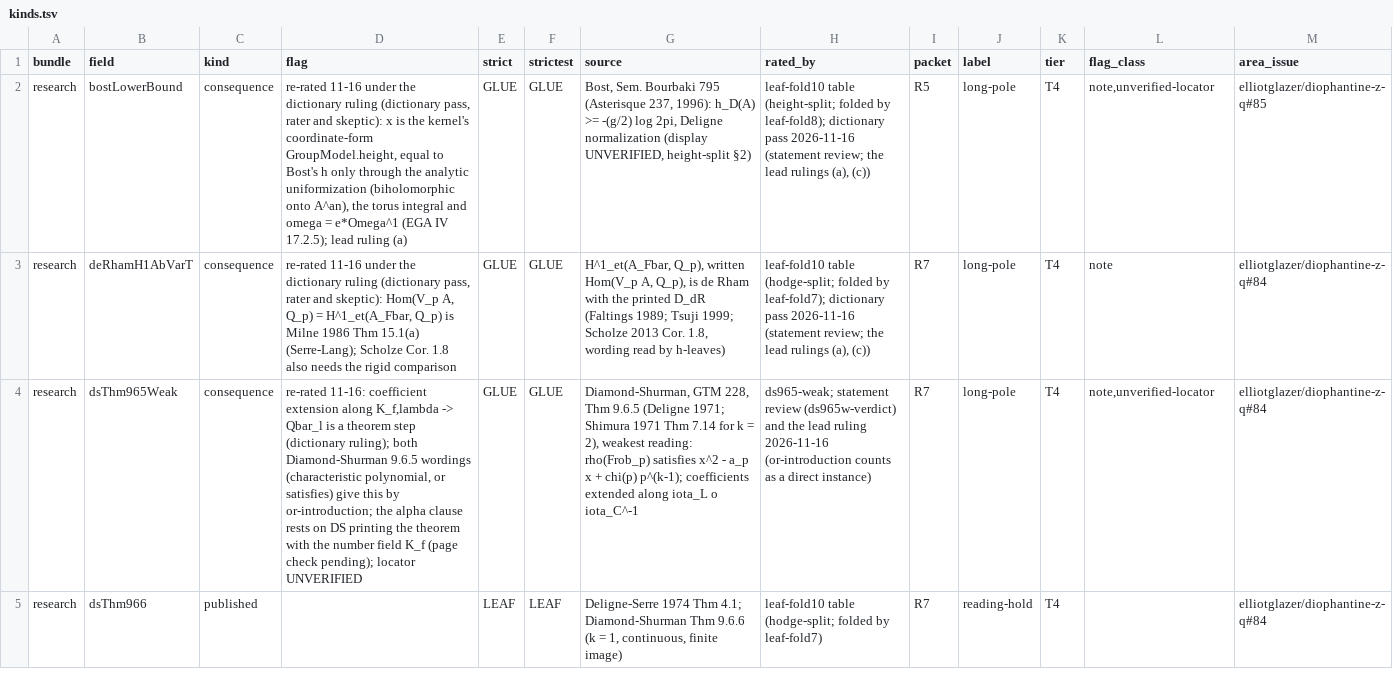
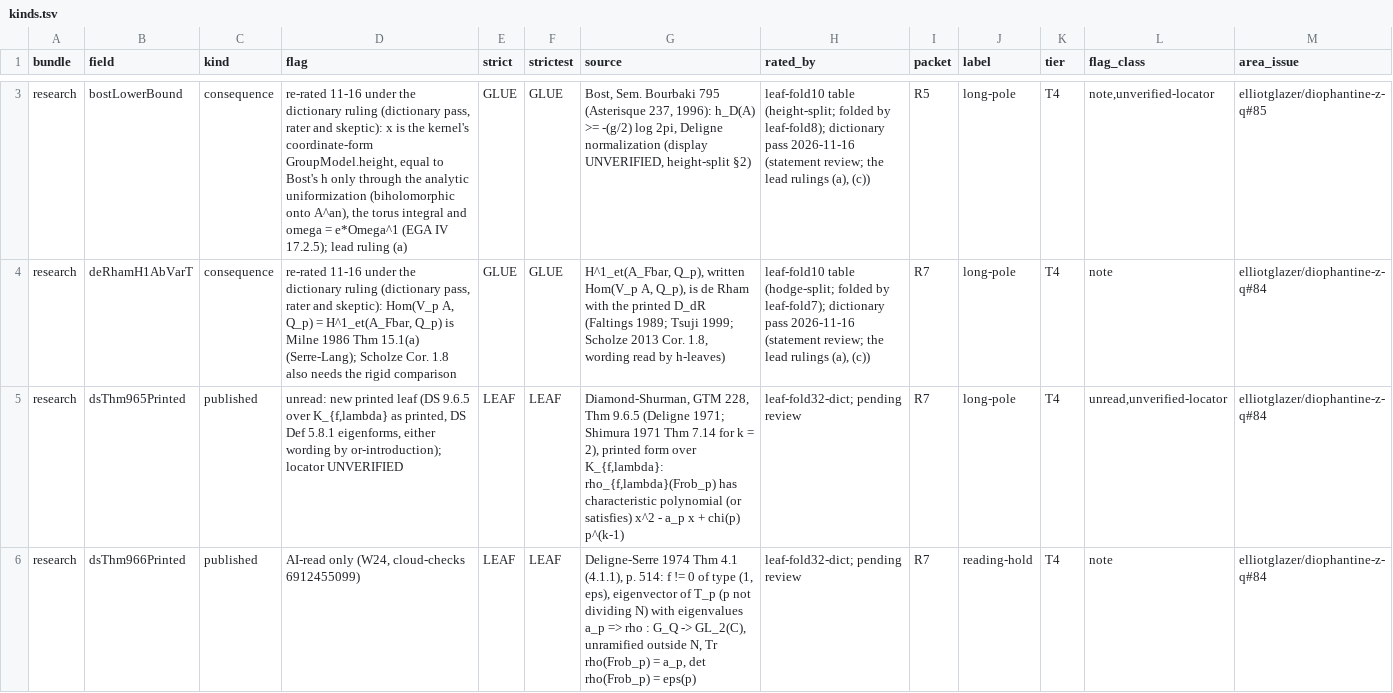
Before and after one commit to CheyLoveday/diophantine-z-q, a TSV file: docs/one-proof/kinds.tsv, drawn as a sheet; only a part is shown, gaps mark what is left out; addresses are those after the commit; the diff covers the shown part only; the diff names each change by its address in the sheet, - before the commit and + after, or states it on an @@ line.

Commit message:
leaf-fold32: one autofold, TailZ45 (sixContactMin_of_open38): dict-models (sga7_IX_3_3_SH, raynaudSemistableSH, mumfordGroupLaw, neronBaseChangeStrictHenselization narrowed to printed forms), r7a (dict-galois, NeronOggShafarevichSep), phiAmpleIsogeny (pic-fix), dsThm965Weak and dsThm966 (coeff-fix), egaIV_8_10_5_xii proved (ega-limit); OPEN.md gains the kernel-wide B_dR reading

```diff
--- a/docs/one-proof/kinds.tsv
+++ b/docs/one-proof/kinds.tsv
-B5 (field): dsThm965Weak
+B5 (field): dsThm965Printed
-C5 (kind): consequence
+C5 (kind): published
-D5 (flag): re-rated 11-16: coefficient extension along K_f,lambda -> Qbar_l is a theorem step (dictionary ruling); both Diamond-Shurman 9.6.5 wordings (characteristic polynomial, or satisfies) give this by or-introduction; the alpha clause rests on DS printing the theorem with the number field K_f (page check pending); locator UNVERIFIED
+D5 (flag): unread: new printed leaf (DS 9.6.5 over K_{f,lambda} as printed, DS Def 5.8.1 eigenforms, either wording by or-introduction); locator UNVERIFIED
-E5 (strict): GLUE
+E5 (strict): LEAF
-F5 (strictest): GLUE
+F5 (strictest): LEAF
-G5 (source): …= 2), weakest reading: rho(Frob_p) satisfies x^2 - a_p x + chi(p) p^(k-1); coefficients extended along iota_L o iota_C^-1
+G5 (source): …= 2), printed form over K_{f,lambda}: rho_{f,lambda}(Frob_p) has characteristic polynomial (or satisfies) x^2 - a_p x + chi(p) p^(k-1)
-H5 (rated_by): ds965-weak; statement review (ds965w-verdict) and the lead ruling 2026-11-16 (or-introduction counts as a direct instance)
+H5 (rated_by): leaf-fold32-dict; pending review
-L5 (flag_class): note,unverified-locator
+L5 (flag_class): unread,unverified-locator
-B6 (field): dsThm966
+B6 (field): dsThm966Printed
-D6 (flag): (empty)
+D6 (flag): AI-read only (W24, cloud-checks 6912455099)
-G6 (source): …1974 Thm 4.1; Diamond-Shurman Thm 9.6.6 (k = 1, continuous, finite image)
+G6 (source): …1974 Thm 4.1 (4.1.1), p. 514: f != 0 of type (1, eps), eigenvector of T_p (p not dividing N) with eigenvalues a_p => rho : G_Q -> GL_2(C), unramified outside N, Tr rho(Frob_p) = a_p, det rho(Frob_p) = eps(p)
-H6 (rated_by): leaf-fold10 table (hodge-split; folded by leaf-fold7)
+H6 (rated_by): leaf-fold32-dict; pending review
-L6 (flag_class): (empty)
+L6 (flag_class): note
```
Also changed, not shown: 5 added rows, 4 removed rows and 20 edited cells elsewhere in this file, docs/one-proof/claims.tsv, 4 other files.
